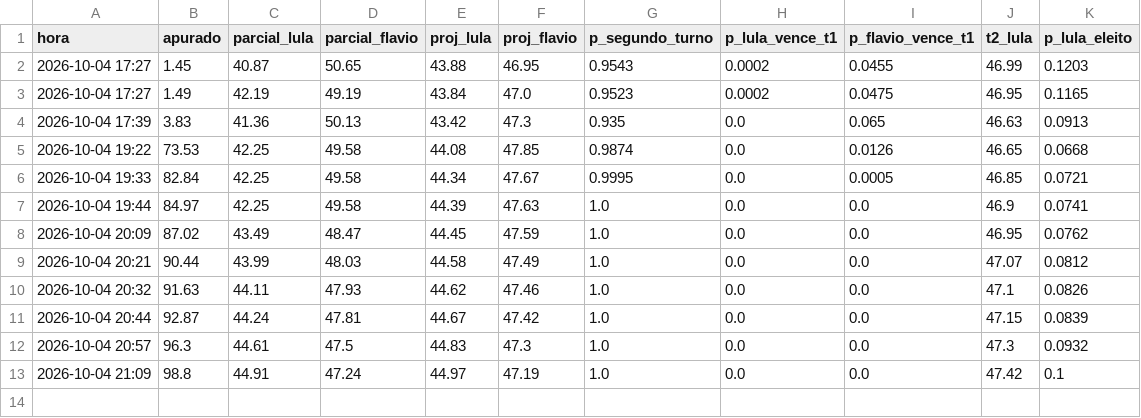
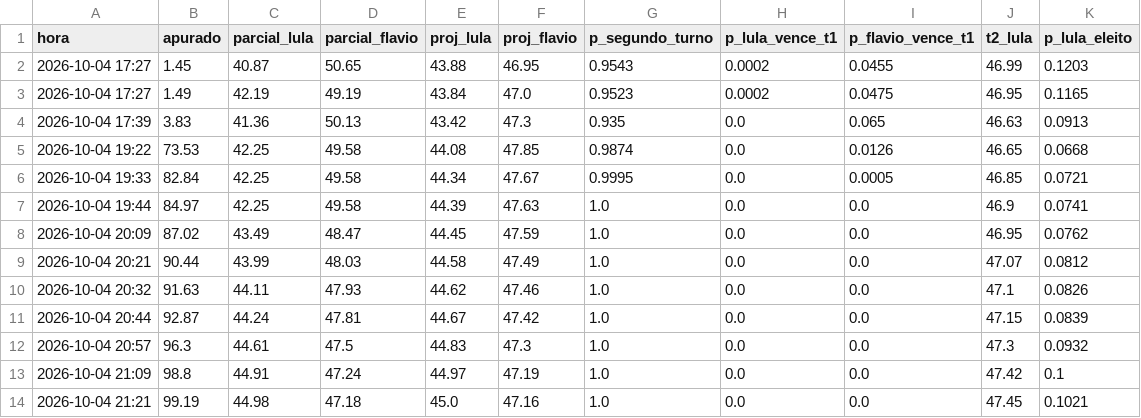
Before and after one commit to leop25/liveMonitor, a CSV file: eleicoes2026/saida/apuracao_historico.csv, drawn as a sheet; the diff names each change by its address in the sheet, - before the commit and + after, or states it on an @@ line.

```diff
--- a/eleicoes2026/saida/apuracao_historico.csv
+++ b/eleicoes2026/saida/apuracao_historico.csv
+row 14: 2026-10-04 21:21 | 99.19 | 44.98 | 47.18 | 45.0 | 47.16 | 1.0 | 0.0 | 0.0 | 47.45 | 0.1021
```
Also changed, not shown: 31 other files.
